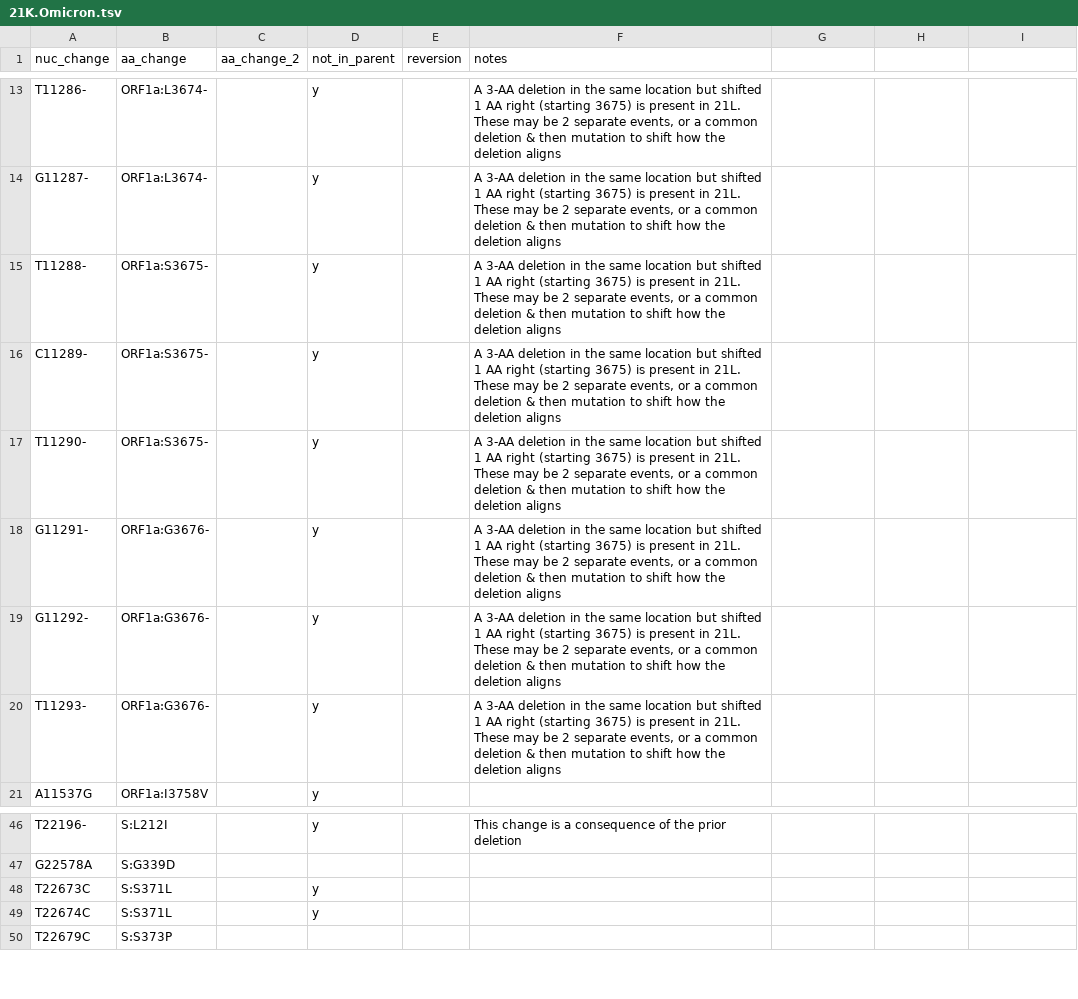
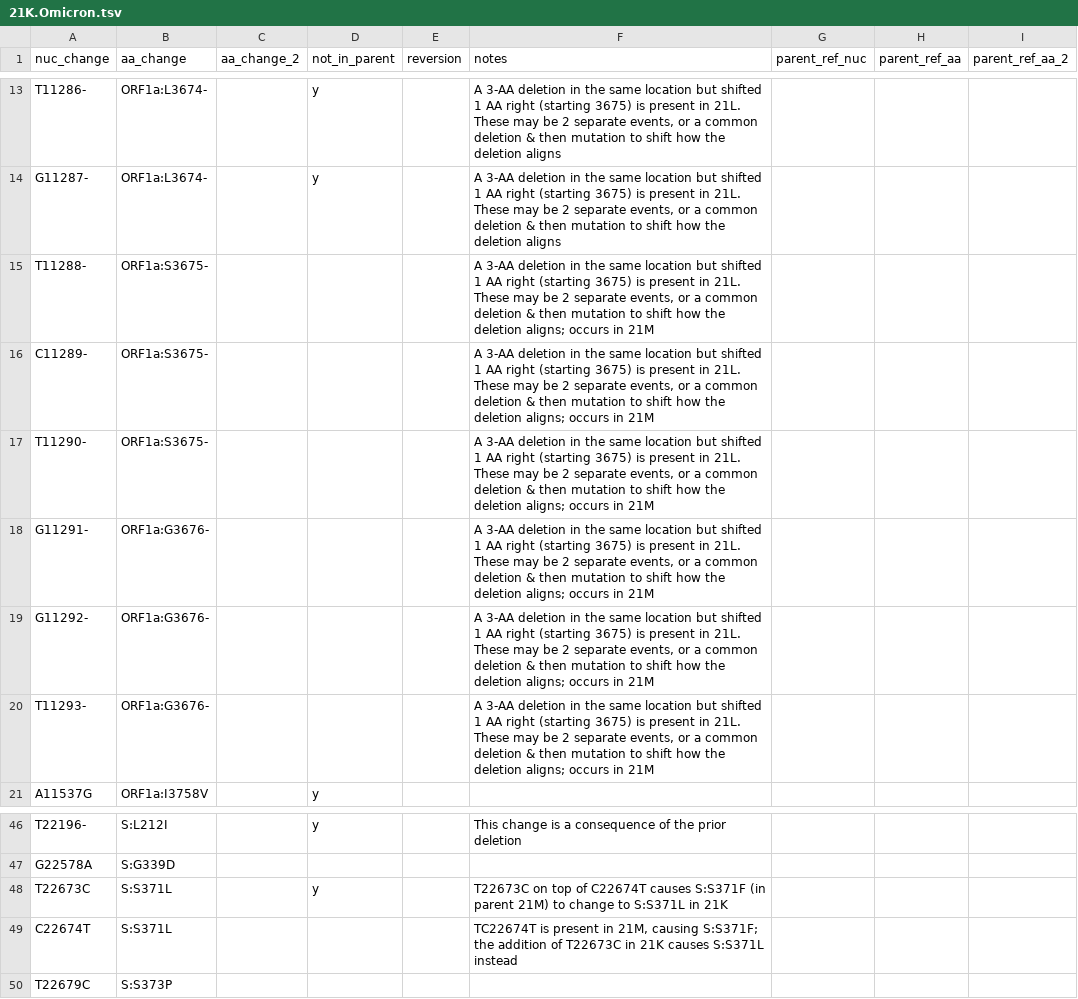
Before and after one commit to hodcroftlab/covariants, a TSV file: defining_mutations/21K.Omicron.tsv, drawn as a sheet; only a part is shown, gaps mark what is left out; removed rows and columns are numbered as before the commit, all else as after; the diff names each change by its address in the sheet, - before the commit and + after, or states it on an @@ line.

```diff
--- a/defining_mutations/21K.Omicron.tsv
+++ b/defining_mutations/21K.Omicron.tsv
-G1: (empty)
+G1: parent_ref_nuc
-H1: (empty)
+H1: parent_ref_aa
-I1: (empty)
+I1: parent_ref_aa_2
-D15:D20 (not_in_parent): y
+D15:D20 (not_in_parent): (empty)
-F15:F20 (notes): …the deletion aligns
+F15:F20 (notes): …the deletion aligns; occurs in 21M
-F48 (notes): (empty)
+F48 (notes): T22673C on top of C22674T causes S:S371F (in parent 21M) to change to S:S371L in 21K
-row 49: T22674C | S:S371L |  | y
+row 49: C22674T | S:S371L |  |  |  | TC22674T is present in 21M, causing S:S371F; the addition of T22673C in 21K causes S:S371L instead
```
Also changed, not shown: defining_mutations/21L.Omicron.tsv, defining_mutations/22D.Omicron.tsv, 20 other files.
